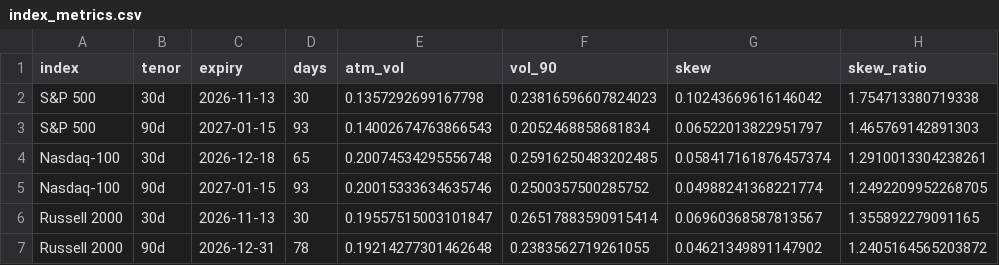
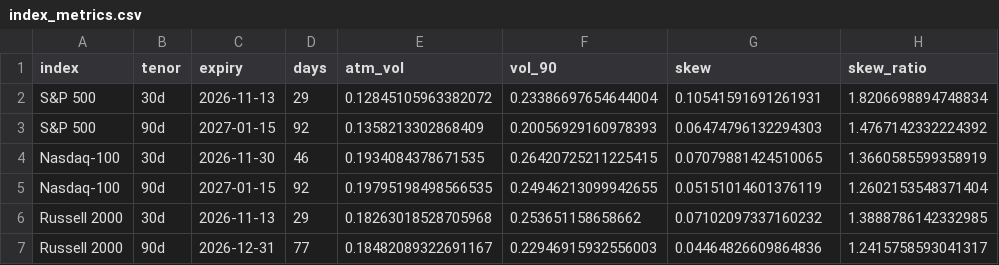
Before and after one commit to Easher1011/vol-surface, a CSV file: results/index_metrics.csv, drawn as a sheet.

```diff
--- a/results/index_metrics.csv
+++ b/results/index_metrics.csv
@@ -1,7 +1,7 @@
 index,tenor,expiry,days,atm_vol,vol_90,skew,skew_ratio
-S&P 500,30d,2026-11-13,30,0.1357292699167798,0.23816596607824023,0.10243669616146042,1.754713380719338
-S&P 500,90d,2027-01-15,93,0.14002674763866543,0.2052468858681834,0.06522013822951797,1.465769142891303
-Nasdaq-100,30d,2026-12-18,65,0.20074534295556748,0.25916250483202485,0.058417161876457374,1.2910013304238261
-Nasdaq-100,90d,2027-01-15,93,0.20015333634635746,0.2500357500285752,0.04988241368221774,1.2492209952268705
-Russell 2000,30d,2026-11-13,30,0.19557515003101847,0.26517883590915414,0.06960368587813567,1.355892279091165
-Russell 2000,90d,2026-12-31,78,0.19214277301462648,0.2383562719261055,0.04621349891147902,1.2405164565203872
+S&P 500,30d,2026-11-13,29,0.12845105963382072,0.23386697654644004,0.10541591691261931,1.8206698894748834
+S&P 500,90d,2027-01-15,92,0.1358213302868409,0.20056929160978393,0.06474796132294303,1.4767142332224392
+Nasdaq-100,30d,2026-11-30,46,0.1934084378671535,0.26420725211225415,0.07079881424510065,1.3660585599358919
+Nasdaq-100,90d,2027-01-15,92,0.19795198498566535,0.24946213099942655,0.05151014601376119,1.2602153548371404
+Russell 2000,30d,2026-11-13,29,0.18263018528705968,0.253651158658662,0.07102097337160232,1.3888786142332985
+Russell 2000,90d,2026-12-31,77,0.18482089322691167,0.22946915932556003,0.04464826609864836,1.2415758593041317
```
Also changed, not shown: results/barrier_prices.csv, results/svi_params.csv, 7 other files.
